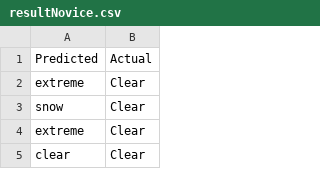
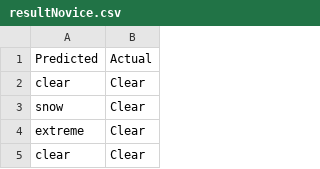
Before and after one commit to erinesco/twitter-weather-predict, a CSV file: data/resultNovice.csv, drawn as a sheet; only a part is shown; removed rows and columns are numbered as before the commit, all else as after; the diff covers the shown part only; the diff names each change by its address in the sheet, - before the commit and + after, or states it on an @@ line.

```diff
--- a/data/resultNovice.csv
+++ b/data/resultNovice.csv
-row 2: extreme | Clear
+row 2: clear | Clear
```
Also changed, not shown: 33 added rows elsewhere in this file, 5 other files.
